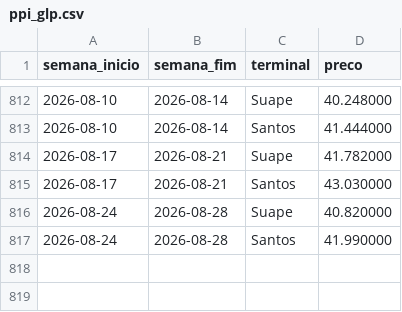
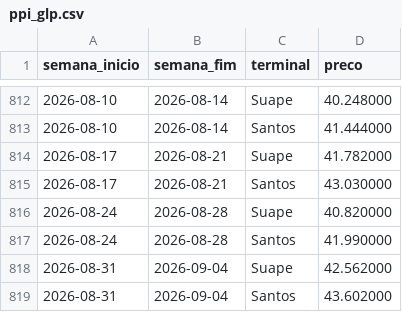
Before and after one commit to jmagomez/anp-ppi-dashboard, a CSV file: docs/data/ppi_glp.csv, drawn as a sheet; only a part is shown, gaps mark what is left out; the diff names each change by its address in the sheet, - before the commit and + after, or states it on an @@ line.

```diff
--- a/docs/data/ppi_glp.csv
+++ b/docs/data/ppi_glp.csv
+row 818: 2026-08-31 | 2026-09-04 | Suape | 42.562000
+row 819: 2026-08-31 | 2026-09-04 | Santos | 43.602000
```
Also changed, not shown: docs/data/ppi_diesel.csv, docs/data/ppi_gasolina.csv, 6 other files.
